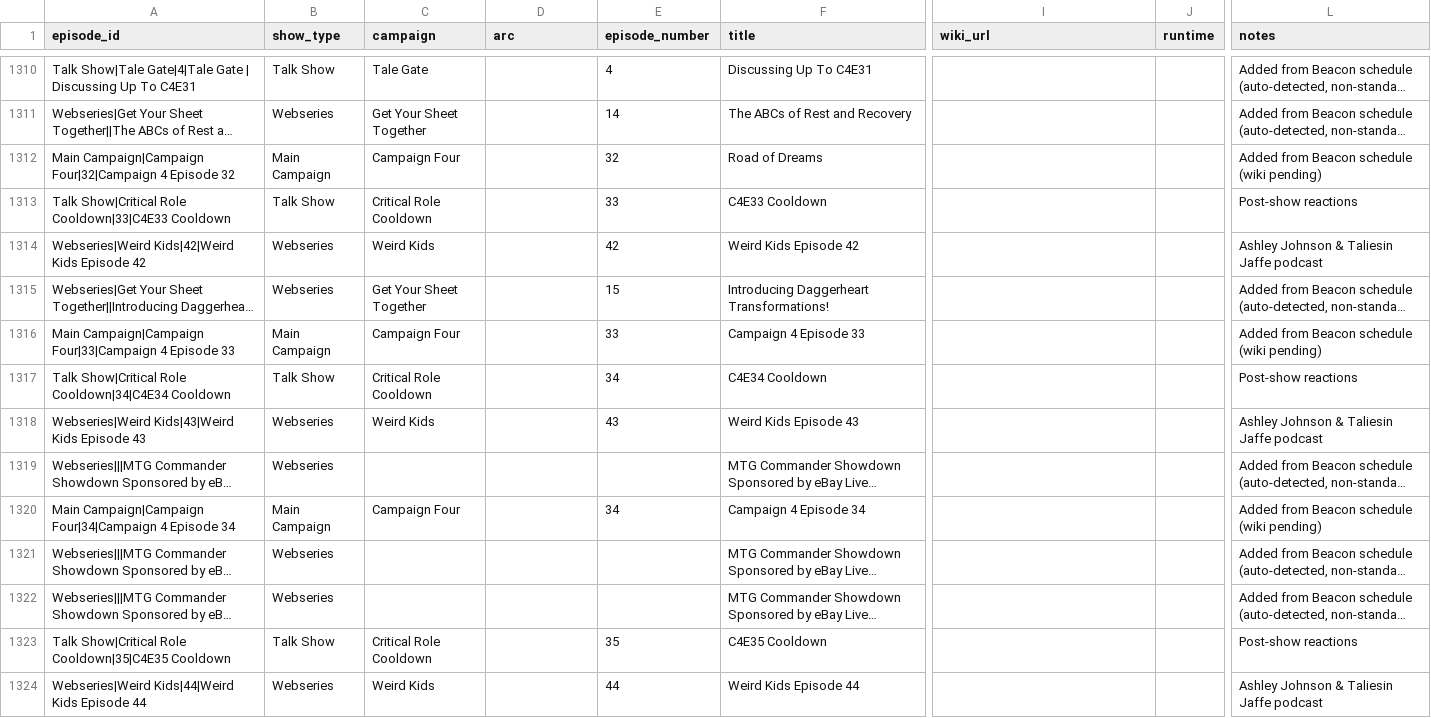
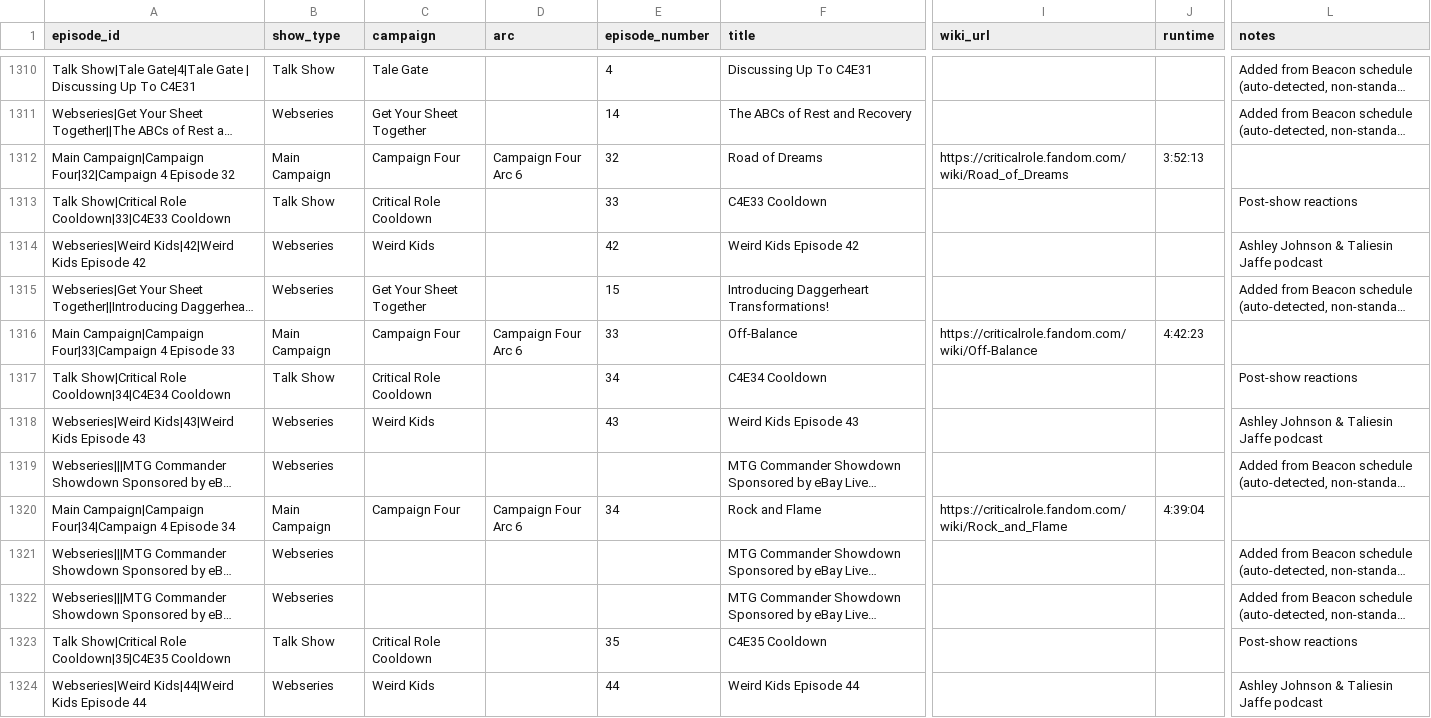
Before and after one commit to mjgutermuth/fun-things, a CSV file: cr-tracker/cr_episodes_series_airdates.csv, drawn as a sheet; only a part is shown, gaps mark what is left out; long unchanged cells end in …; the diff covers the shown part only; the diff names each change by its address in the sheet, - before the commit and + after, or states it on an @@ line.

Commit message:
[cr-tracker] backfill c4 titles

```diff
--- a/cr-tracker/cr_episodes_series_airdates.csv
+++ b/cr-tracker/cr_episodes_series_airdates.csv
-D1312 (arc): (empty)
+D1312 (arc): Campaign Four Arc 6
-I1312 (wiki_url): (empty)
+I1312 (wiki_url): https://criticalrole.fandom.com/wiki/Road_of_Dreams
-J1312 (runtime): (empty)
+J1312 (runtime): 3:52:13
-L1312 (notes): Added from Beacon schedule (wiki pending)
+L1312 (notes): (empty)
-D1316 (arc): (empty)
+D1316 (arc): Campaign Four Arc 6
-F1316 (title): Campaign 4 Episode 33
+F1316 (title): Off-Balance
-I1316 (wiki_url): (empty)
+I1316 (wiki_url): https://criticalrole.fandom.com/wiki/Off-Balance
-J1316 (runtime): (empty)
+J1316 (runtime): 4:42:23
-L1316 (notes): Added from Beacon schedule (wiki pending)
+L1316 (notes): (empty)
-D1320 (arc): (empty)
+D1320 (arc): Campaign Four Arc 6
-F1320 (title): Campaign 4 Episode 34
+F1320 (title): Rock and Flame
-I1320 (wiki_url): (empty)
+I1320 (wiki_url): https://criticalrole.fandom.com/wiki/Rock_and_Flame
-J1320 (runtime): (empty)
+J1320 (runtime): 4:39:04
-L1320 (notes): Added from Beacon schedule (wiki pending)
+L1320 (notes): (empty)
```
Also changed, not shown: 44 edited cells elsewhere in this file, 1 other file.
